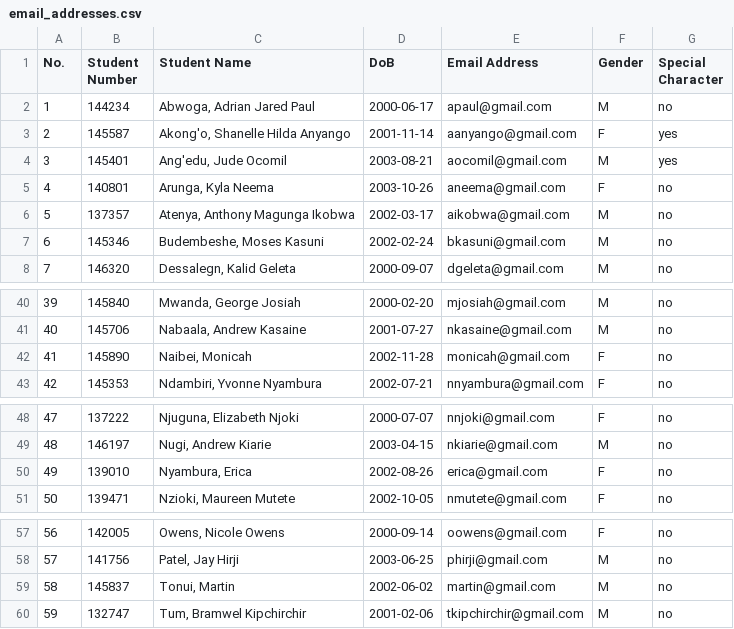
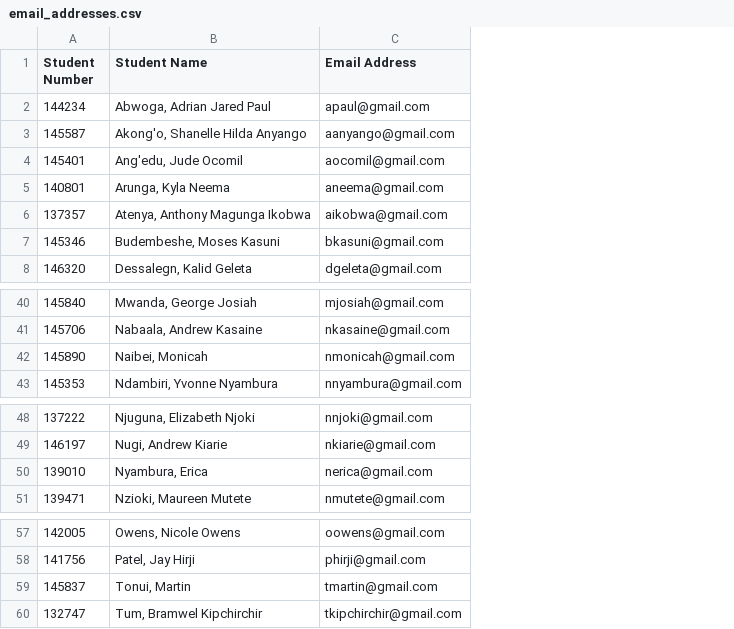
Before and after one commit to JasmeetMudher/ComputerGraphics-Codelab, a CSV file: output_files/email_addresses.csv, drawn as a sheet; only a part is shown, gaps mark what is left out; removed rows and columns are numbered as before the commit, all else as after; the diff names each change by its address in the sheet, - before the commit and + after, or states it on an @@ line.

```diff
--- a/output_files/email_addresses.csv
+++ b/output_files/email_addresses.csv
-column A (No.), rows 2-8: 1 | 2 | 3 | 4 | 5 | 6 | 7; rows 40-43: 39 | 40 | 41 | 42; rows 48-51: 47 | 48 | 49 | 50; rows 57-60: 56 | 57 | 58 | 59
-column D (DoB), rows 2-8: 2000-06-17 | 2001-11-14 | 2003-08-21 | 2003-10-26 | 2002-03-17 | 2002-02-24 | 2000-09-07; rows 40-43: 2000-02-20 | 2001-07-27 | 2002-11-28 | 2002-07-21; rows 48-51: 2000-07-07 | 2003-04-15 | 2002-08-26 | 2002-10-05; rows 57-60: 2000-09-14 | 2003-06-25 | 2002-06-02 | 2001-02-06
-column F (Gender), rows 2-8: M | F | M | F | M | M | M; rows 40-43: M | M | F | F; rows 48-51: F | M | F | F; rows 57-60: F | M | M | M
-column G (Special Character), rows 2-8: no | yes | yes | no | no | no | no; rows 40-43: all no; rows 48-51: all no; rows 57-60: all no
-C42 (Email Address): monicah@gmail.com
+C42 (Email Address): nmonicah@gmail.com
-C50 (Email Address): erica@gmail.com
+C50 (Email Address): nerica@gmail.com
-C59 (Email Address): martin@gmail.com
+C59 (Email Address): tmartin@gmail.com
```
Also changed, not shown: output_files/email_addresses.tsv, output_files/female_students.csv, 14 other files.
